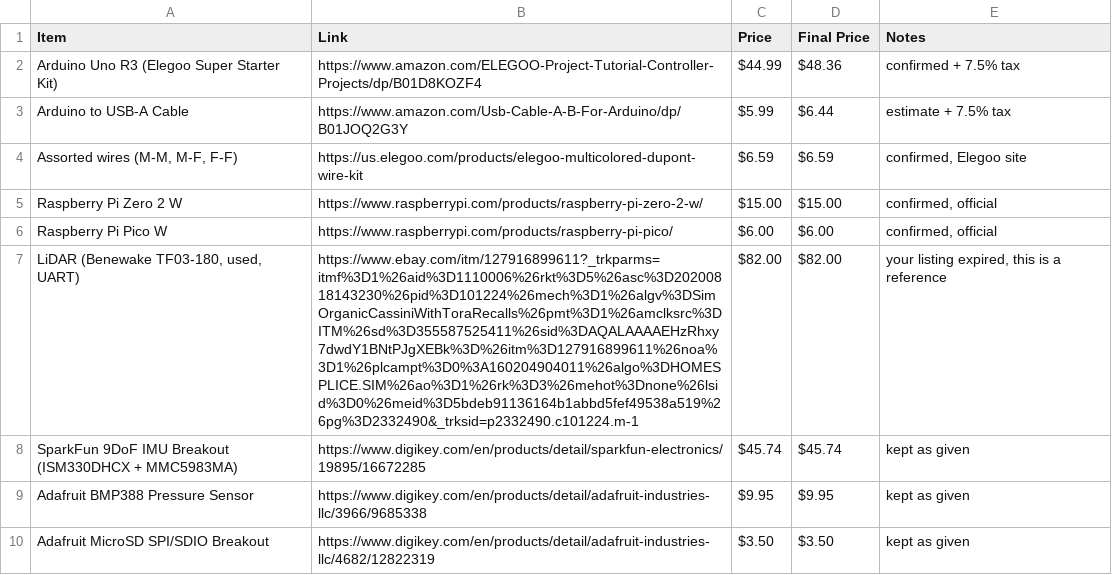
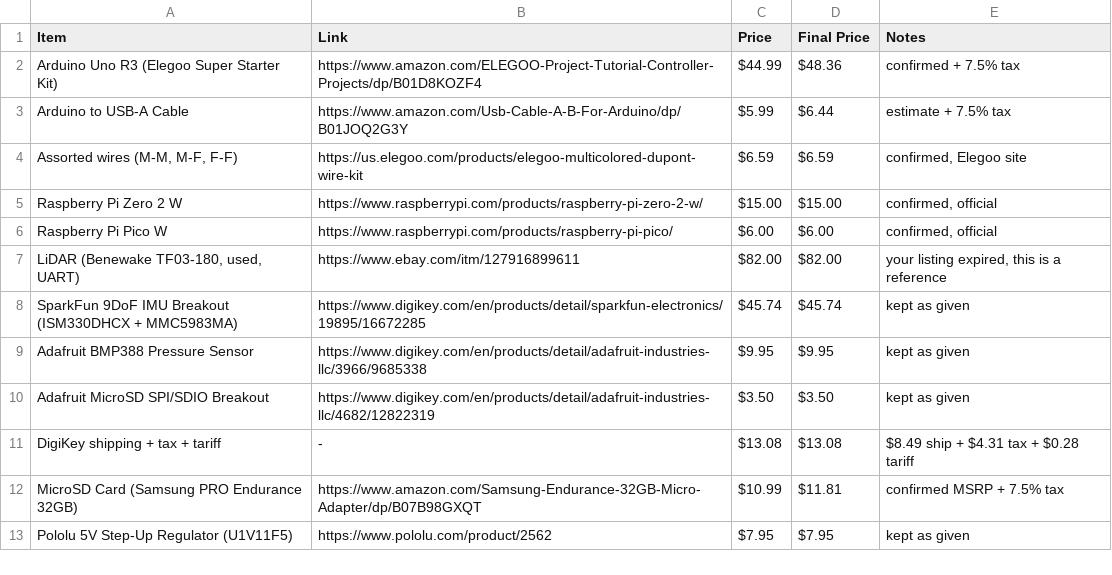
Before and after one commit to superyeetyash/LiRover, a CSV file: BOM.csv, drawn as a sheet; only a part is shown; the shorter side is filled out with more unchanged rows.

Commit message:
Modify LiDAR entry in BOM.csv
Updated LiDAR entry and removed expired listing.

```diff
--- a/BOM.csv
+++ b/BOM.csv
@@ -6,3 +6,3 @@ Raspberry Pi Zero 2 W,https://www.raspberrypi.com/products/raspberry-pi-zero-2-w
 Raspberry Pi Pico W,https://www.raspberrypi.com/products/raspberry-pi-pico/,$6.00,$6.00,"confirmed, official"
-"LiDAR (Benewake TF03-180, used, UART)",https://www.ebay.com/itm/127916899611?_trkparms=itmf%3D1%26aid%3D1110006%26rkt%3D5%26asc%3D20200818143230%26pid%3D101224%26mech%3D1%26algv%3DSimOrganicCassiniWithToraRecalls%26pmt%3D1%26amclksrc%3DITM%26sd%3D355587525411%26sid%3DAQALAAAAEHzRhxy7dwdY1BNtPJgXEBk%3D%26itm%3D127916899611%26noa%3D1%26plcampt%3D0%3A160204904011%26algo%3DHOMESPLICE.SIM%26ao%3D1%26rk%3D3%26mehot%3Dnone%26lsid%3D0%26meid%3D5bdeb91136164b1abbd5fef49538a519%26pg%3D2332490&_trksid=p2332490.c101224.m-1,$82.00,$82.00,"your listing expired, this is a reference"
+"LiDAR (Benewake TF03-180, used, UART)",https://www.ebay.com/itm/127916899611,$82.00,$82.00,"your listing expired, this is a reference"
 SparkFun 9DoF IMU Breakout (ISM330DHCX + MMC5983MA),https://www.digikey.com/en/products/detail/sparkfun-electronics/19895/16672285,$45.74,$45.74,kept as given
```
